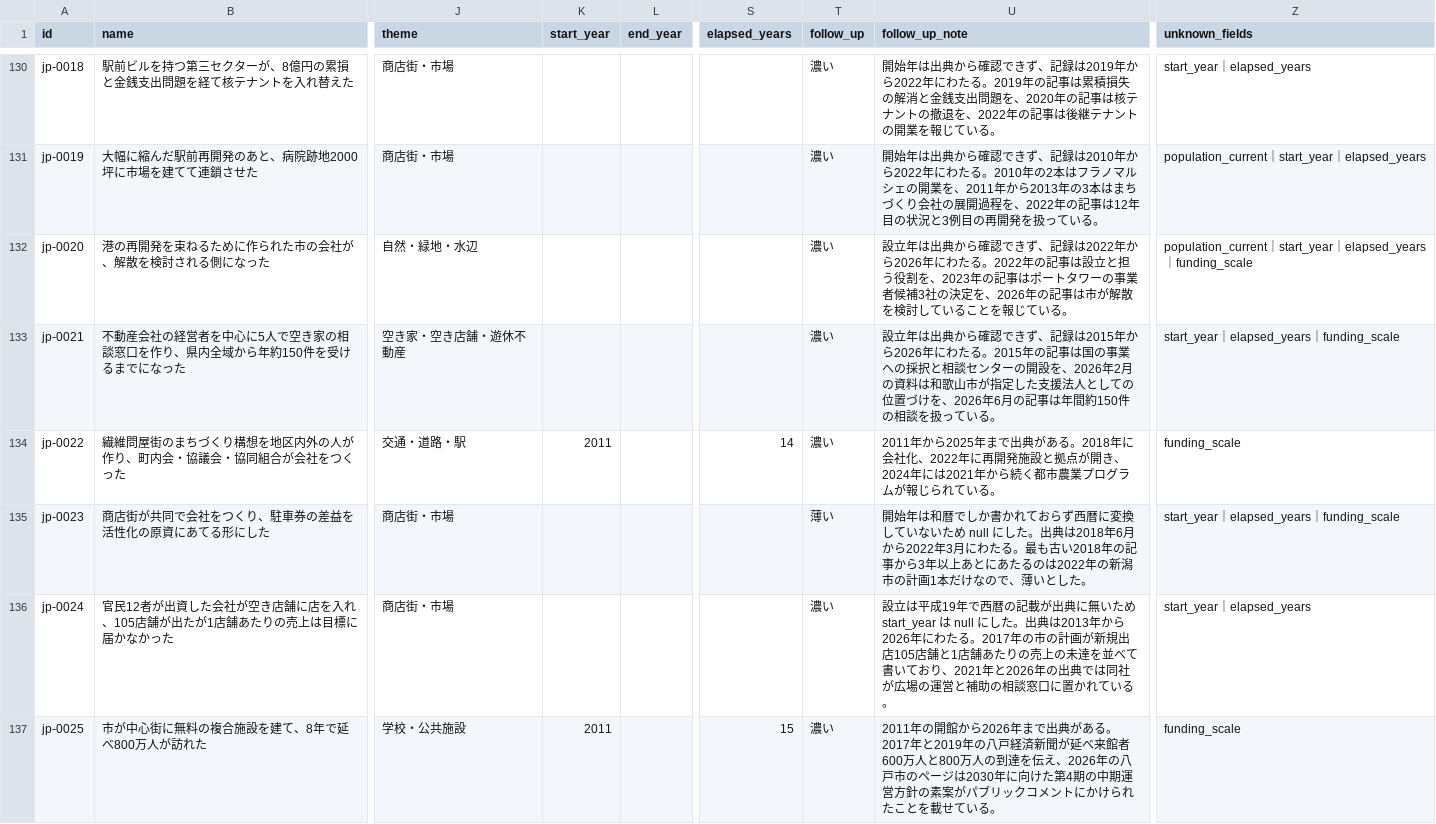
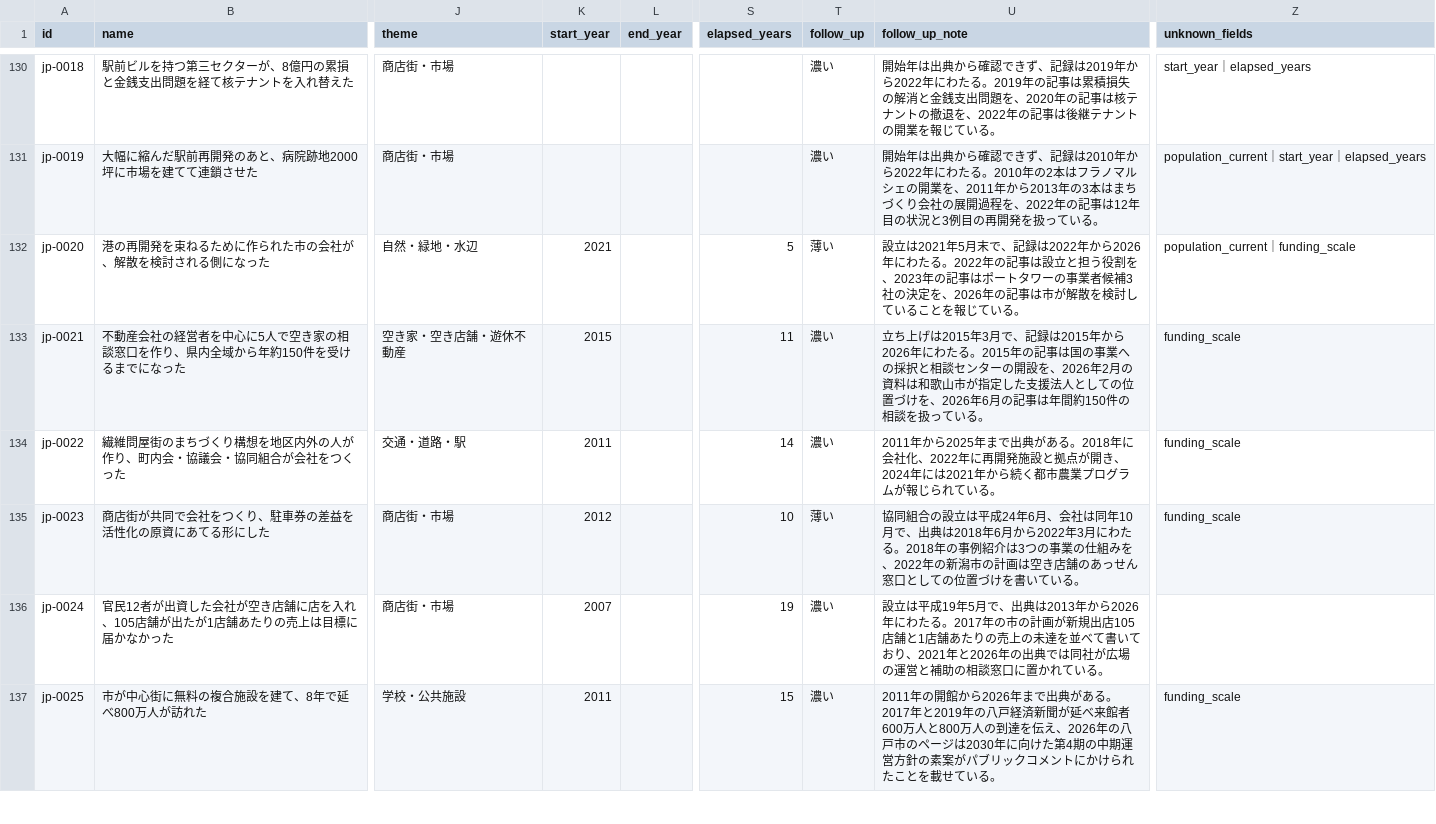
Before and after one commit to yusu0326/terroir-site, a CSV file: data/terroir.csv, drawn as a sheet; only a part is shown, gaps mark what is left out; the diff covers the shown part only; the diff names each change by its address in the sheet, - before the commit and + after, or states it on an @@ line.

```diff
--- a/data/terroir.csv
+++ b/data/terroir.csv
-K132 (start_year): (empty)
+K132 (start_year): 2021
-S132 (elapsed_years): (empty)
+S132 (elapsed_years): 5
-T132 (follow_up): 濃い
+T132 (follow_up): 薄い
-U132 (follow_up_note): 設立年は出典から確認できず、記録は…
+U132 (follow_up_note): 設立は2021年5月末で、記録は…
-Z132 (unknown_fields): population_current｜start_year｜elapsed_years｜funding_scale
+Z132 (unknown_fields): population_current｜funding_scale
-K133 (start_year): (empty)
+K133 (start_year): 2015
-S133 (elapsed_years): (empty)
+S133 (elapsed_years): 11
-U133 (follow_up_note): 設立年は出典から確認できず、記録は…
+U133 (follow_up_note): 立ち上げは2015年3月で、記録は…
-Z133 (unknown_fields): start_year｜elapsed_years｜funding_scale
+Z133 (unknown_fields): funding_scale
-K135 (start_year): (empty)
+K135 (start_year): 2012
-S135 (elapsed_years): (empty)
+S135 (elapsed_years): 10
-U135 (follow_up_note): 開始年は和暦でしか書かれておらず西暦に変換していないため null にした。出典は2018年6月から2022年3月にわたる。最も古い2018年の記事から3年以上あとにあたるのは2022年の新潟市の計画1本だけなので、薄いとした。
+U135 (follow_up_note): 協同組合の設立は平成24年6月、会社は同年10月で、出典は2018年6月から2022年3月にわたる。2018年の事例紹介は3つの事業の仕組みを、2022年の新潟市の計画は空き店舗のあっせん窓口としての位置づけを書いている。
-Z135 (unknown_fields): start_year｜elapsed_years｜funding_scale
+Z135 (unknown_fields): funding_scale
-K136 (start_year): (empty)
+K136 (start_year): 2007
-S136 (elapsed_years): (empty)
+S136 (elapsed_years): 19
-U136 (follow_up_note): …平成19年で西暦の記載が出典に無いため start_year は null にした。出典は2013…
+U136 (follow_up_note): …平成19年5月で、出典は2013…
-Z136 (unknown_fields): start_year｜elapsed_years
+Z136 (unknown_fields): (empty)
```
Also changed, not shown: 30 edited cells elsewhere in this file, 37 other files.
